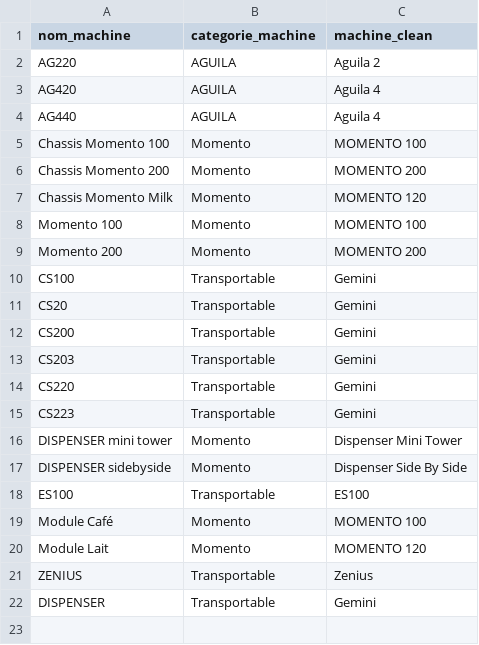
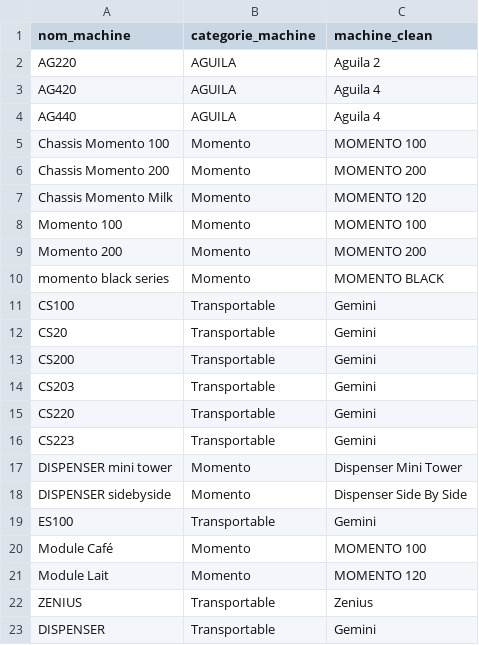
Before and after one commit to CebrailEVS/dbt_transform, a CSV file: data/reference_data/nesp_tech/ref_nesp_tech__machines_clean.csv, drawn as a sheet.

```diff
--- a/data/reference_data/nesp_tech/ref_nesp_tech__machines_clean.csv
+++ b/data/reference_data/nesp_tech/ref_nesp_tech__machines_clean.csv
@@ -9,2 +9,3 @@ Momento 100,Momento,MOMENTO 100
 Momento 200,Momento,MOMENTO 200
+momento black series,Momento,MOMENTO BLACK
 CS100,Transportable,Gemini
@@ -17,3 +18,3 @@ DISPENSER mini tower,Momento,Dispenser Mini Tower
 DISPENSER sidebyside,Momento,Dispenser Side By Side
-ES100,Transportable,ES100
+ES100,Transportable,Gemini
 Module Café,Momento,MOMENTO 100
```
Also changed, not shown: data/reference_data/nesp_tech/ref_nesp_tech__key_facturation.csv, 1 other file.
